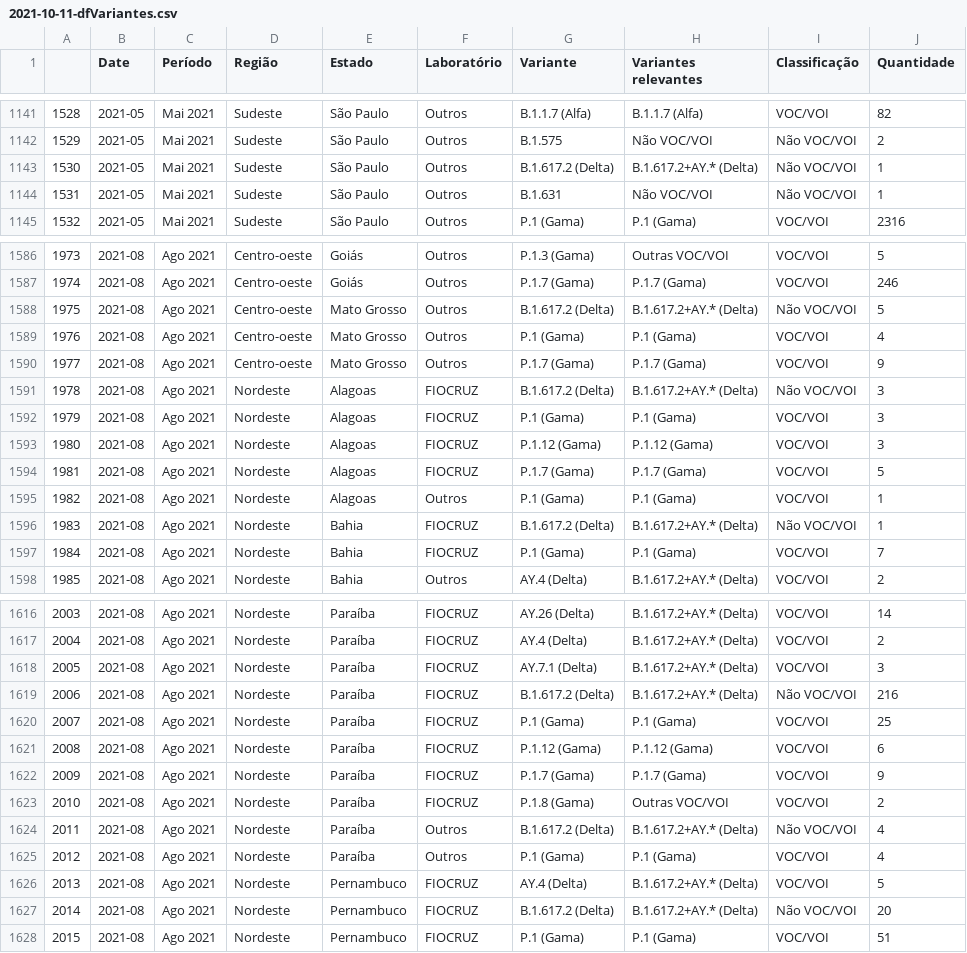
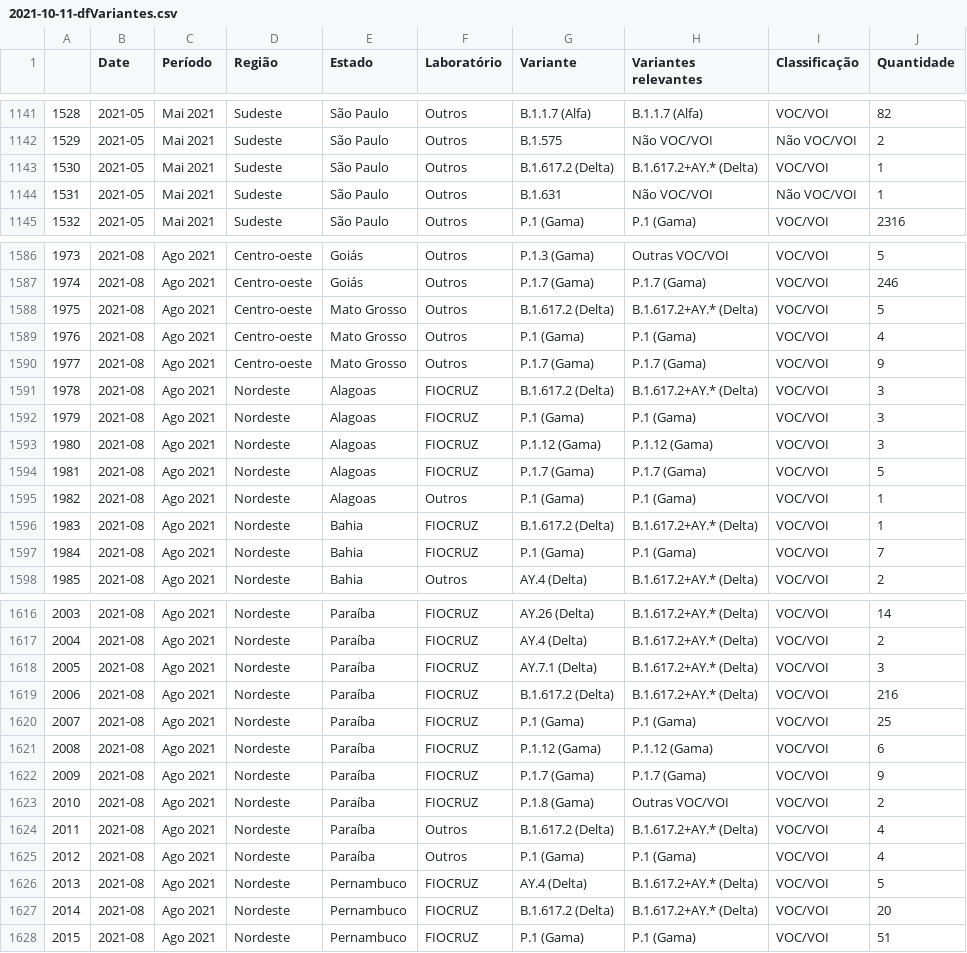
Before and after one commit to vanleiko/RedeGenomica, a CSV file: 2021-10-11/2021-10-11-dfVariantes.csv, drawn as a sheet; only a part is shown, gaps mark what is left out; the diff covers the shown part only.

```diff
--- a/2021-10-11/2021-10-11-dfVariantes.csv
+++ b/2021-10-11/2021-10-11-dfVariantes.csv
@@ -1142,3 +1142,3 @@
 1529,2021-05,Mai 2021,Sudeste,São Paulo,Outros,B.1.575,Não VOC/VOI,Não VOC/VOI,2
-1530,2021-05,Mai 2021,Sudeste,São Paulo,Outros,B.1.617.2 (Delta),B.1.617.2+AY.* (Delta),Não VOC/VOI,1
+1530,2021-05,Mai 2021,Sudeste,São Paulo,Outros,B.1.617.2 (Delta),B.1.617.2+AY.* (Delta),VOC/VOI,1
 1531,2021-05,Mai 2021,Sudeste,São Paulo,Outros,B.1.631,Não VOC/VOI,Não VOC/VOI,1
@@ -1587,6 +1587,6 @@
 1974,2021-08,Ago 2021,Centro-oeste,Goiás,Outros,P.1.7 (Gama),P.1.7 (Gama),VOC/VOI,246
-1975,2021-08,Ago 2021,Centro-oeste,Mato Grosso,Outros,B.1.617.2 (Delta),B.1.617.2+AY.* (Delta),Não VOC/VOI,5
+1975,2021-08,Ago 2021,Centro-oeste,Mato Grosso,Outros,B.1.617.2 (Delta),B.1.617.2+AY.* (Delta),VOC/VOI,5
 1976,2021-08,Ago 2021,Centro-oeste,Mato Grosso,Outros,P.1 (Gama),P.1 (Gama),VOC/VOI,4
 1977,2021-08,Ago 2021,Centro-oeste,Mato Grosso,Outros,P.1.7 (Gama),P.1.7 (Gama),VOC/VOI,9
-1978,2021-08,Ago 2021,Nordeste,Alagoas,FIOCRUZ,B.1.617.2 (Delta),B.1.617.2+AY.* (Delta),Não VOC/VOI,3
+1978,2021-08,Ago 2021,Nordeste,Alagoas,FIOCRUZ,B.1.617.2 (Delta),B.1.617.2+AY.* (Delta),VOC/VOI,3
 1979,2021-08,Ago 2021,Nordeste,Alagoas,FIOCRUZ,P.1 (Gama),P.1 (Gama),VOC/VOI,3
@@ -1595,3 +1595,3 @@
 1982,2021-08,Ago 2021,Nordeste,Alagoas,Outros,P.1 (Gama),P.1 (Gama),VOC/VOI,1
-1983,2021-08,Ago 2021,Nordeste,Bahia,FIOCRUZ,B.1.617.2 (Delta),B.1.617.2+AY.* (Delta),Não VOC/VOI,1
+1983,2021-08,Ago 2021,Nordeste,Bahia,FIOCRUZ,B.1.617.2 (Delta),B.1.617.2+AY.* (Delta),VOC/VOI,1
 1984,2021-08,Ago 2021,Nordeste,Bahia,FIOCRUZ,P.1 (Gama),P.1 (Gama),VOC/VOI,7
@@ -1618,3 +1618,3 @@
 2005,2021-08,Ago 2021,Nordeste,Paraíba,FIOCRUZ,AY.7.1 (Delta),B.1.617.2+AY.* (Delta),VOC/VOI,3
-2006,2021-08,Ago 2021,Nordeste,Paraíba,FIOCRUZ,B.1.617.2 (Delta),B.1.617.2+AY.* (Delta),Não VOC/VOI,216
+2006,2021-08,Ago 2021,Nordeste,Paraíba,FIOCRUZ,B.1.617.2 (Delta),B.1.617.2+AY.* (Delta),VOC/VOI,216
 2007,2021-08,Ago 2021,Nordeste,Paraíba,FIOCRUZ,P.1 (Gama),P.1 (Gama),VOC/VOI,25
@@ -1623,6 +1623,6 @@
 2010,2021-08,Ago 2021,Nordeste,Paraíba,FIOCRUZ,P.1.8 (Gama),Outras VOC/VOI,VOC/VOI,2
-2011,2021-08,Ago 2021,Nordeste,Paraíba,Outros,B.1.617.2 (Delta),B.1.617.2+AY.* (Delta),Não VOC/VOI,4
+2011,2021-08,Ago 2021,Nordeste,Paraíba,Outros,B.1.617.2 (Delta),B.1.617.2+AY.* (Delta),VOC/VOI,4
 2012,2021-08,Ago 2021,Nordeste,Paraíba,Outros,P.1 (Gama),P.1 (Gama),VOC/VOI,4
 2013,2021-08,Ago 2021,Nordeste,Pernambuco,FIOCRUZ,AY.4 (Delta),B.1.617.2+AY.* (Delta),VOC/VOI,5
-2014,2021-08,Ago 2021,Nordeste,Pernambuco,FIOCRUZ,B.1.617.2 (Delta),B.1.617.2+AY.* (Delta),Não VOC/VOI,20
+2014,2021-08,Ago 2021,Nordeste,Pernambuco,FIOCRUZ,B.1.617.2 (Delta),B.1.617.2+AY.* (Delta),VOC/VOI,20
 2015,2021-08,Ago 2021,Nordeste,Pernambuco,FIOCRUZ,P.1 (Gama),P.1 (Gama),VOC/VOI,51
```
Also changed, not shown: 70 edited cells elsewhere in this file.
